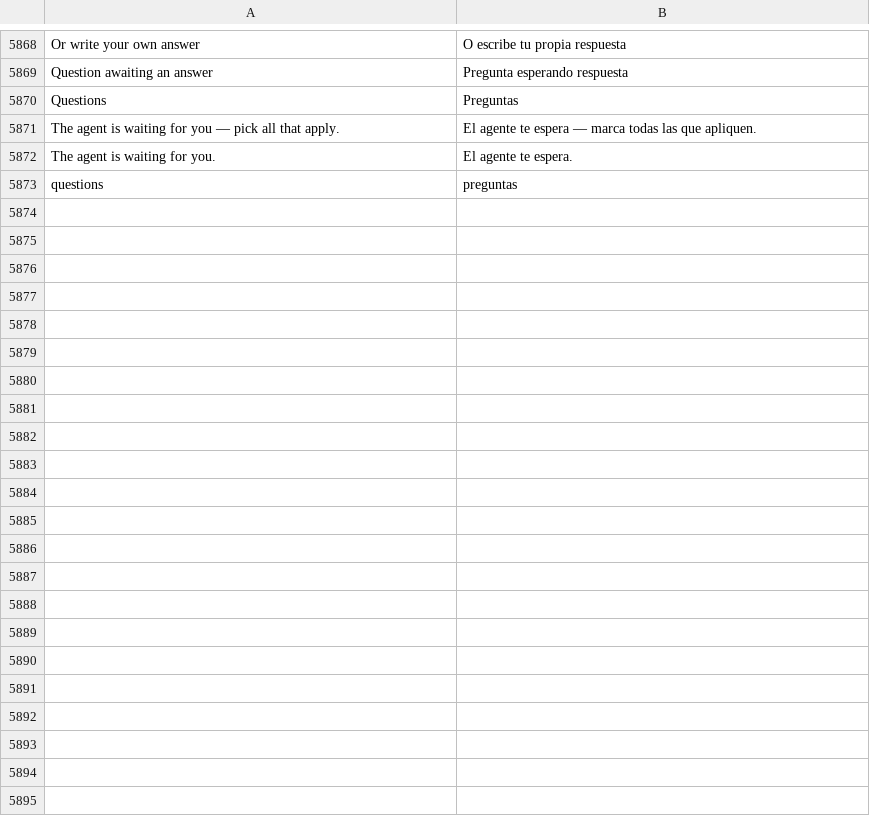
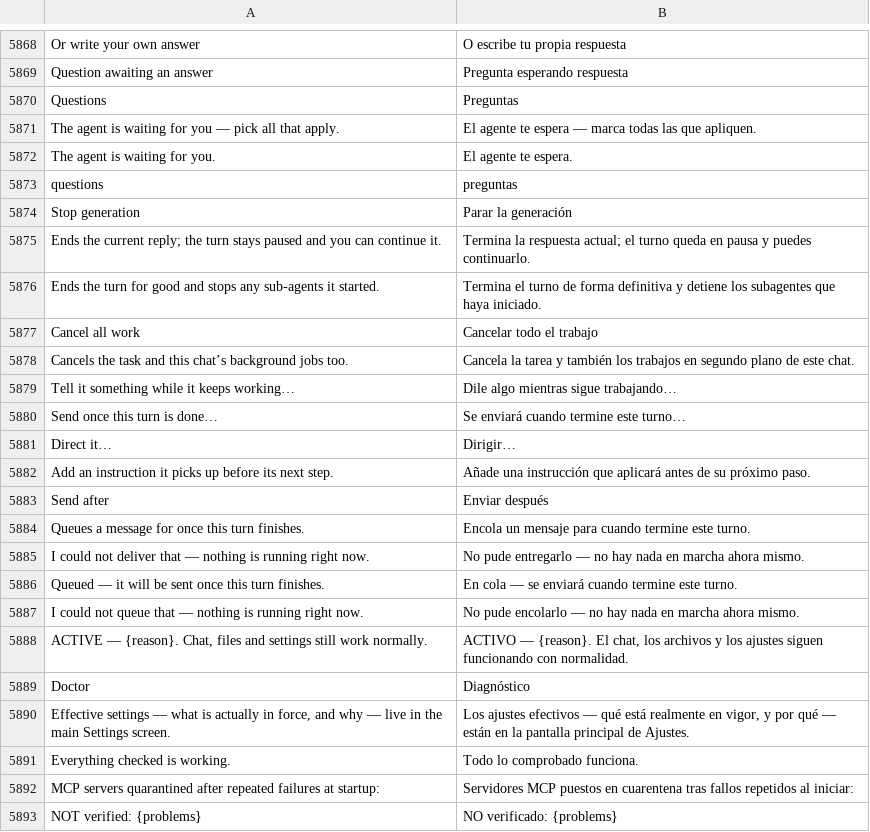
Before and after one commit to Luissalet/Faustus, a TSV file: docs/ui/i18n/es.tsv, drawn as a sheet; only a part is shown, gaps mark what is left out; the diff covers the shown part only; the diff names each change by its address in the sheet, - before the commit and + after, or states it on an @@ line.

```diff
--- a/docs/ui/i18n/es.tsv
+++ b/docs/ui/i18n/es.tsv
+row 5874: Stop generation | Parar la generación
+row 5875: Ends the current reply; the turn stays paused and you can continue it. | Termina la respuesta actual; el turno queda en pausa y puedes continuarlo.
+row 5876: Ends the turn for good and stops any sub-agents it started. | Termina el turno de forma definitiva y detiene los subagentes que haya iniciado.
+row 5877: Cancel all work | Cancelar todo el trabajo
+row 5878: Cancels the task and this chat’s background jobs too. | Cancela la tarea y también los trabajos en segundo plano de este chat.
+row 5879: Tell it something while it keeps working… | Dile algo mientras sigue trabajando…
+row 5880: Send once this turn is done… | Se enviará cuando termine este turno…
+row 5881: Direct it… | Dirigir…
+row 5882: Add an instruction it picks up before its next step. | Añade una instrucción que aplicará antes de su próximo paso.
+row 5883: Send after | Enviar después
+row 5884: Queues a message for once this turn finishes. | Encola un mensaje para cuando termine este turno.
+row 5885: I could not deliver that — nothing is running right now. | No pude entregarlo — no hay nada en marcha ahora mismo.
+row 5886: Queued — it will be sent once this turn finishes. | En cola — se enviará cuando termine este turno.
+row 5887: I could not queue that — nothing is running right now. | No pude encolarlo — no hay nada en marcha ahora mismo.
+row 5888: ACTIVE — {reason}. Chat, files and settings still work normally. | ACTIVO — {reason}. El chat, los archivos y los ajustes siguen funcionando con normalidad.
+row 5889: Doctor | Diagnóstico
+row 5890: Effective settings — what is actually in force, and why — live in the main Settings screen. | Los ajustes efectivos — qué está realmente en vigor, y por qué — están en la pantalla principal de Ajustes.
+row 5891: Everything checked is working. | Todo lo comprobado funciona.
+row 5892: MCP servers quarantined after repeated failures at startup: | Servidores MCP puestos en cuarentena tras fallos repetidos al iniciar:
+row 5893: NOT verified: {problems} | NO verificado: {problems}
```
Also changed, not shown: 22 added rows elsewhere in this file, 4 other files.
